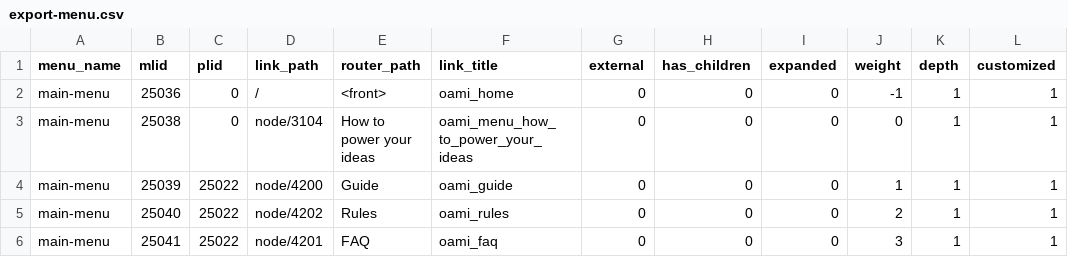
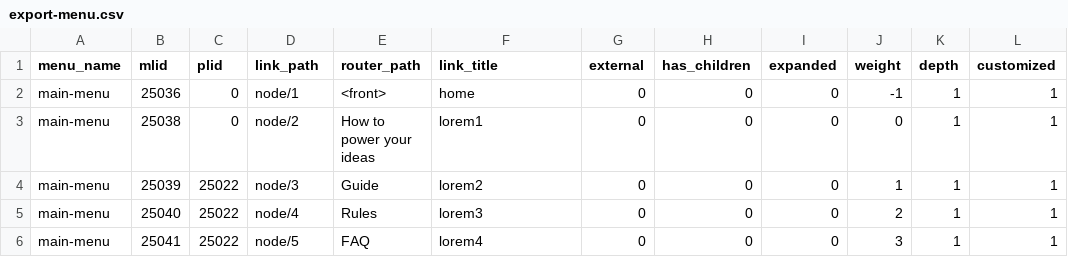
Before and after one commit to ferranriera/pauer-d7, a CSV file: pauer/modules/custom/migrate_initial/menu/export-menu.csv, drawn as a sheet; only a part is shown; the diff names each change by its address in the sheet, - before the commit and + after, or states it on an @@ line.

```diff
--- a/pauer/modules/custom/migrate_initial/menu/export-menu.csv
+++ b/pauer/modules/custom/migrate_initial/menu/export-menu.csv
-D2 (link_path): /
+D2 (link_path): node/1
-F2 (link_title): oami_home
+F2 (link_title): home
-D3 (link_path): node/3104
+D3 (link_path): node/2
-F3 (link_title): oami_menu_how_to_power_your_ideas
+F3 (link_title): lorem1
-D4 (link_path): node/4200
+D4 (link_path): node/3
-F4 (link_title): oami_guide
+F4 (link_title): lorem2
-D5 (link_path): node/4202
+D5 (link_path): node/4
-F5 (link_title): oami_rules
+F5 (link_title): lorem3
-D6 (link_path): node/4201
+D6 (link_path): node/5
-F6 (link_title): oami_faq
+F6 (link_title): lorem4
```
Also changed, not shown: 15 other files.
